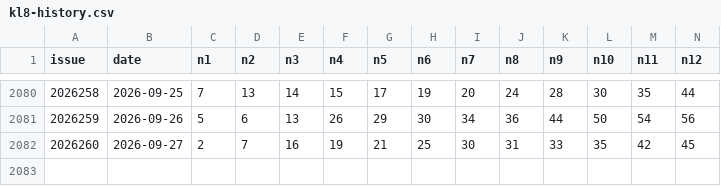
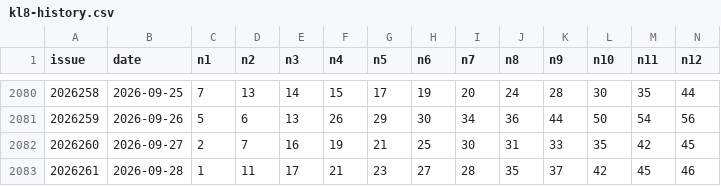
Before and after one commit to LJQ-HUB-cmyk/fc3d-kill6, a CSV file: kl8-history.csv, drawn as a sheet; only a part is shown, gaps mark what is left out; rows hold the shown columns only; the diff names each change by its address in the sheet, - before the commit and + after, or states it on an @@ line.

```diff
--- a/kl8-history.csv
+++ b/kl8-history.csv
+row 2083: 2026261 | 2026-09-28 | 1 | 11 | 17 | 21 | 23 | 27 | 28 | 35 | 37 | 42 | 45 | 46
```
Also changed, not shown: fc3d-history.csv, pl3-history.csv, 5 other files.
